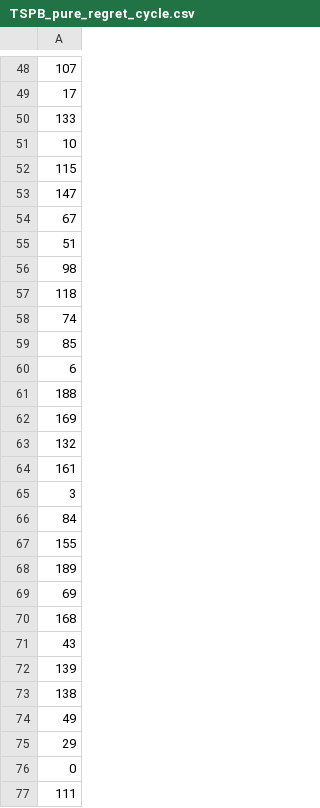
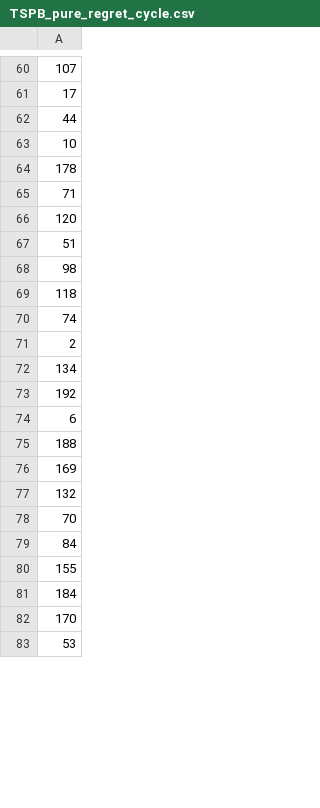
Before and after one commit to WojtekNagorka/Evolutionary-computation, a CSV file: lab2/evaluation/results/TSPB_pure_regret_cycle.csv, drawn as a sheet; only a part is shown, gaps mark what is left out; the shorter side is filled out with more unchanged rows; the diff covers the shown part only.

```diff
--- a/lab2/evaluation/results/TSPB_pure_regret_cycle.csv
+++ b/lab2/evaluation/results/TSPB_pure_regret_cycle.csv
@@ -49,7 +61,7 @@
 17
-133
+44
 10
-115
-147
-67
+178
+71
+120
 51
@@ -58,3 +70,5 @@
 74
-85
+2
+134
+192
 6
@@ -63,15 +77,5 @@
 132
-161
-3
+70
 84
 155
-189
-69
-168
-43
-139
-138
-49
-29
-0
-111
+184
```
Also changed, not shown: 15 added rows, 10 removed rows, 8 moved rows and 14 edited cells elsewhere in this file, lab1/evaluation/TSPA_stats.csv, lab1/evaluation/results/TSPA_random.csv, 14 other files.
